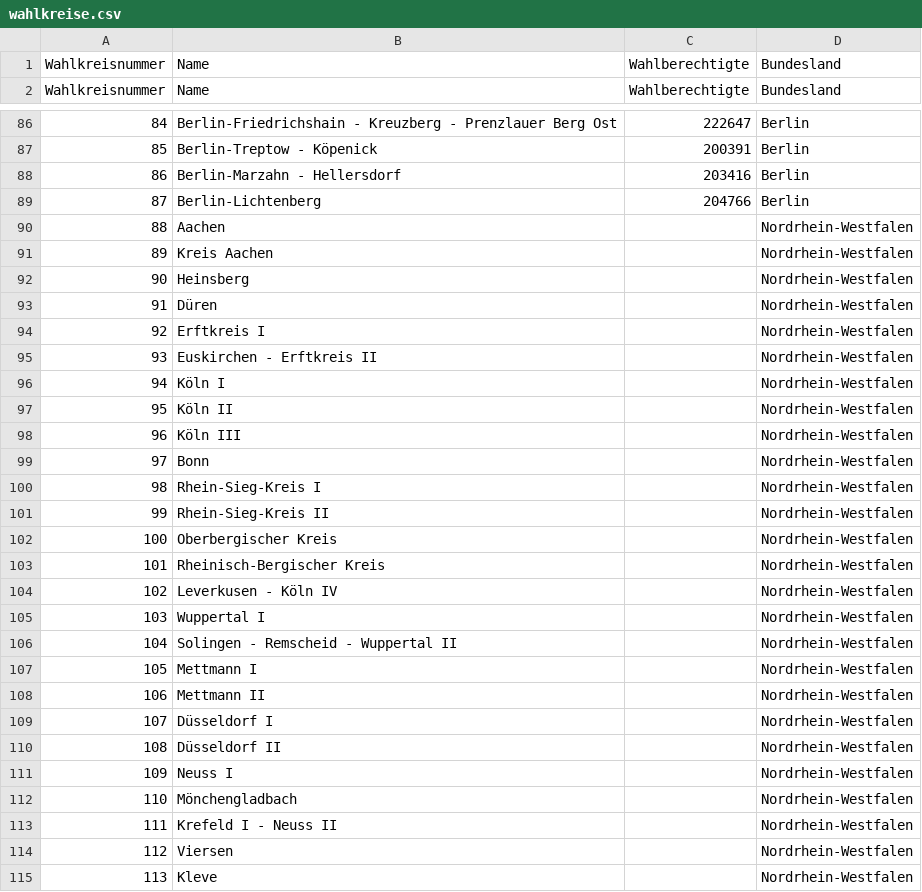
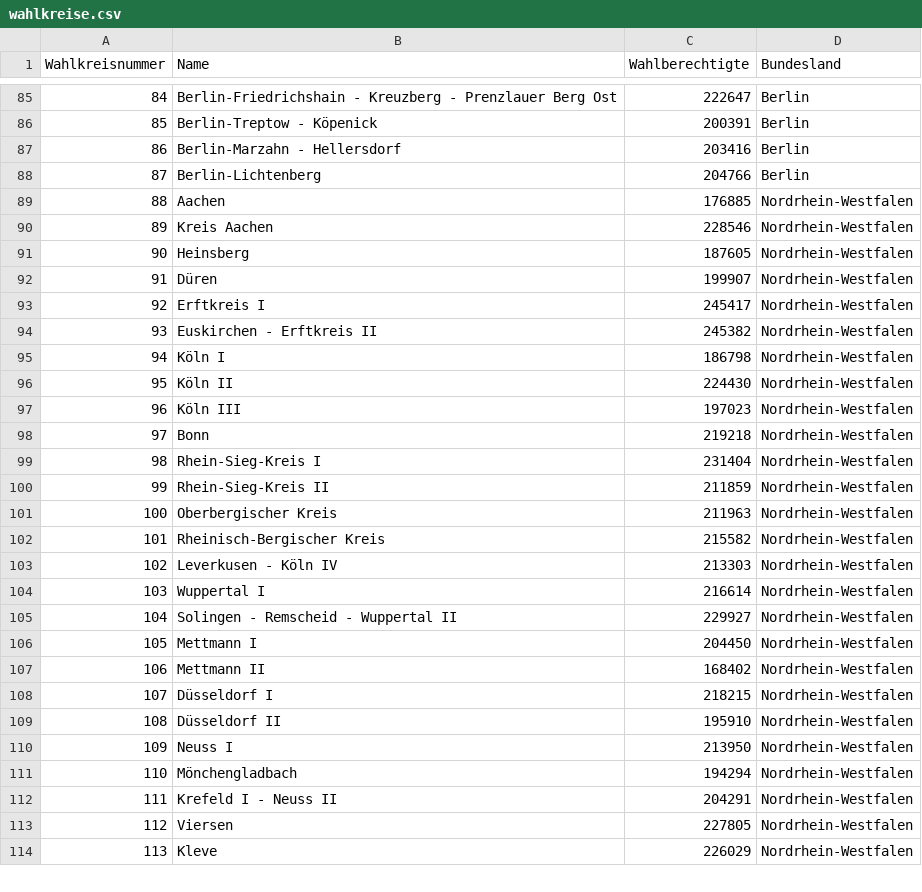
Before and after one commit to muehlbau/Wahlsystem, a CSV file: wahlkreise.csv, drawn as a sheet; only a part is shown, gaps mark what is left out; the diff covers the shown part only.

Commit message:
Updated wahlkreise.

```diff
--- a/wahlkreise.csv
+++ b/wahlkreise.csv
@@ -1,2 +1 @@
-Wahlkreisnummer;Name;Wahlberechtigte;Bundesland
 Wahlkreisnummer;Name;Wahlberechtigte;Bundesland
@@ -90,26 +89,26 @@ Wahlkreisnummer;Name;Wahlberechtigte;Bundesland
-88;Aachen;;Nordrhein-Westfalen
-89;Kreis Aachen;;Nordrhein-Westfalen
-90;Heinsberg;;Nordrhein-Westfalen
-91;Düren;;Nordrhein-Westfalen
-92;Erftkreis I;;Nordrhein-Westfalen
-93;Euskirchen - Erftkreis II;;Nordrhein-Westfalen
-94;Köln I;;Nordrhein-Westfalen
-95;Köln II;;Nordrhein-Westfalen
-96;Köln III;;Nordrhein-Westfalen
-97;Bonn;;Nordrhein-Westfalen
-98;Rhein-Sieg-Kreis I;;Nordrhein-Westfalen
-99;Rhein-Sieg-Kreis II;;Nordrhein-Westfalen
-100;Oberbergischer Kreis;;Nordrhein-Westfalen
-101;Rheinisch-Bergischer Kreis;;Nordrhein-Westfalen
-102;Leverkusen - Köln IV;;Nordrhein-Westfalen
-103;Wuppertal I;;Nordrhein-Westfalen
-104;Solingen - Remscheid - Wuppertal II;;Nordrhein-Westfalen
-105;Mettmann I;;Nordrhein-Westfalen
-106;Mettmann II;;Nordrhein-Westfalen
-107;Düsseldorf I;;Nordrhein-Westfalen
-108;Düsseldorf II;;Nordrhein-Westfalen
-109;Neuss I;;Nordrhein-Westfalen
-110;Mönchengladbach;;Nordrhein-Westfalen
-111;Krefeld I - Neuss II;;Nordrhein-Westfalen
-112;Viersen;;Nordrhein-Westfalen
-113;Kleve;;Nordrhein-Westfalen
+88;Aachen;176885;Nordrhein-Westfalen
+89;Kreis Aachen;228546;Nordrhein-Westfalen
+90;Heinsberg;187605;Nordrhein-Westfalen
+91;Düren;199907;Nordrhein-Westfalen
+92;Erftkreis I;245417;Nordrhein-Westfalen
+93;Euskirchen - Erftkreis II;245382;Nordrhein-Westfalen
+94;Köln I;186798;Nordrhein-Westfalen
+95;Köln II;224430;Nordrhein-Westfalen
+96;Köln III;197023;Nordrhein-Westfalen
+97;Bonn;219218;Nordrhein-Westfalen
+98;Rhein-Sieg-Kreis I;231404;Nordrhein-Westfalen
+99;Rhein-Sieg-Kreis II;211859;Nordrhein-Westfalen
+100;Oberbergischer Kreis;211963;Nordrhein-Westfalen
+101;Rheinisch-Bergischer Kreis;215582;Nordrhein-Westfalen
+102;Leverkusen - Köln IV;213303;Nordrhein-Westfalen
+103;Wuppertal I;216614;Nordrhein-Westfalen
+104;Solingen - Remscheid - Wuppertal II;229927;Nordrhein-Westfalen
+105;Mettmann I;204450;Nordrhein-Westfalen
+106;Mettmann II;168402;Nordrhein-Westfalen
+107;Düsseldorf I;218215;Nordrhein-Westfalen
+108;Düsseldorf II;195910;Nordrhein-Westfalen
+109;Neuss I;213950;Nordrhein-Westfalen
+110;Mönchengladbach;194294;Nordrhein-Westfalen
+111;Krefeld I - Neuss II;204291;Nordrhein-Westfalen
+112;Viersen;227805;Nordrhein-Westfalen
+113;Kleve;226029;Nordrhein-Westfalen
```
Also changed, not shown: 144 edited cells elsewhere in this file.
